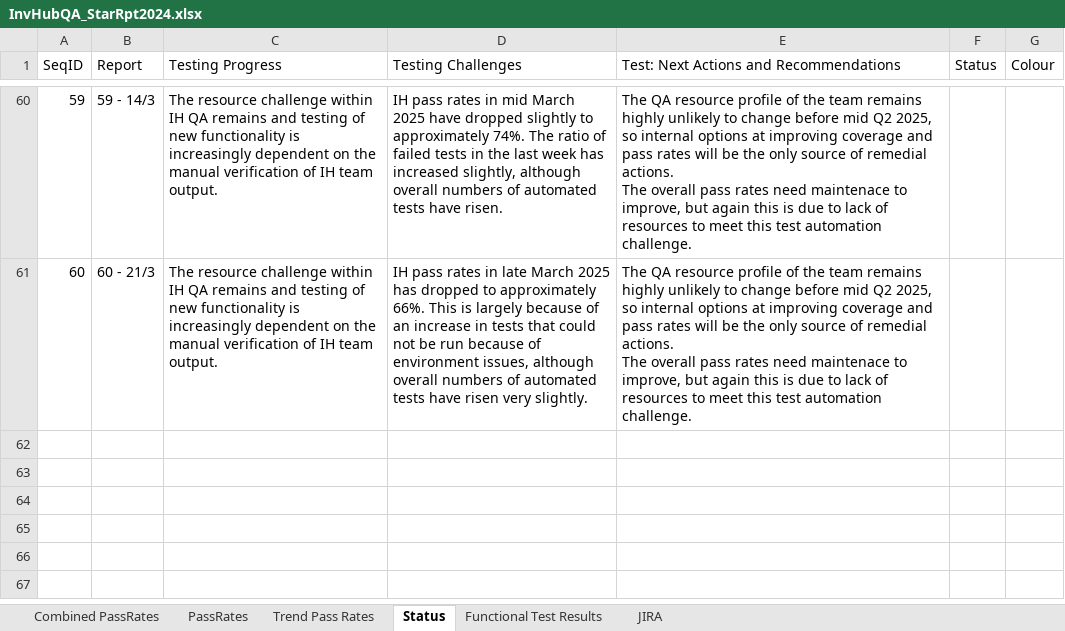
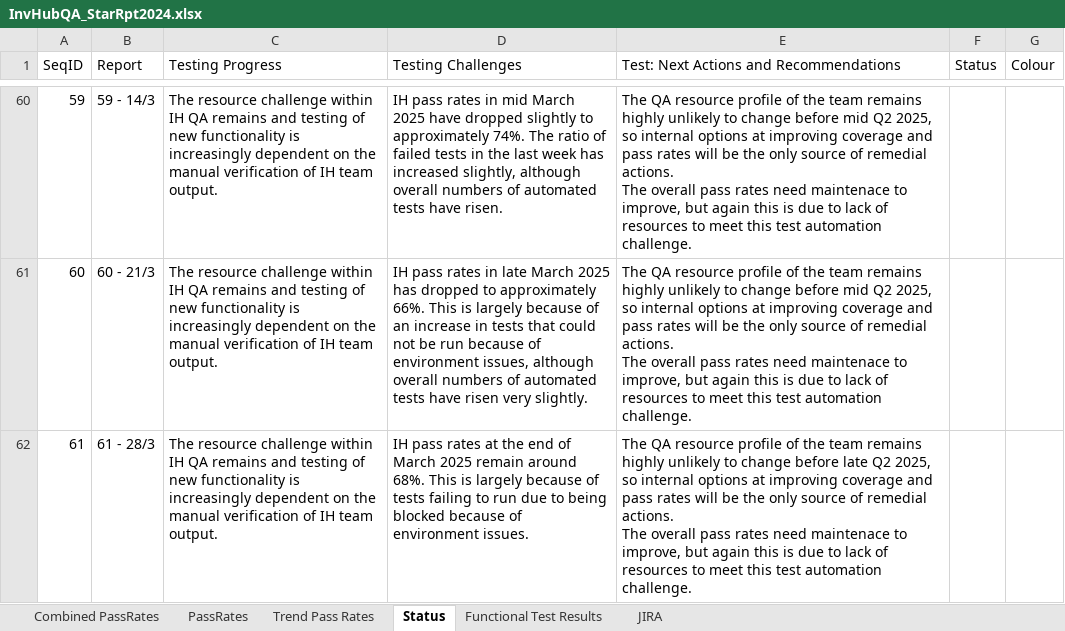
Before and after one commit to cfinnegan-nr/InvHub_Rpts_2025_Onwards, an Excel workbook: StatusRpts/InvHubQA_StarRpt2024.xlsx, sheet Status, drawn as a sheet; only a part is shown, gaps mark what is left out; values as stored, in another font and other column widths than the file's, no borders; ↵ is a line break in a cell; the diff names each change by its address in the sheet, - before the commit and + after, or states it on an @@ line.

Commit message:
March 2025 Reports for IH

```diff
--- a/StatusRpts/InvHubQA_StarRpt2024.xlsx (sheet Status)
+++ b/StatusRpts/InvHubQA_StarRpt2024.xlsx (sheet Status)
+row 62: 61 | 61 - 28/3 | The resource challenge within IH QA remains and testing of new functionality is increasingly dependent on the manual verification of IH team output. | IH pass rates at the end of March 2025 remain around 68%. This is largely because of tests failing to run due to being blocked because of environment issues. | The QA resource profile of the team remains highly unlikely to change before late Q2 2025, so internal options at improving coverage and pass rates will be the only source of remedial actions. ↵ The overall pass rates need maintenace to improve, but again this is due to lack of resources to meet this test automation challenge.
```
Also changed, not shown: sheet Combined PassRates, sheet PassRates, formulas that keep their value, charts or pictures, 7 other files.
